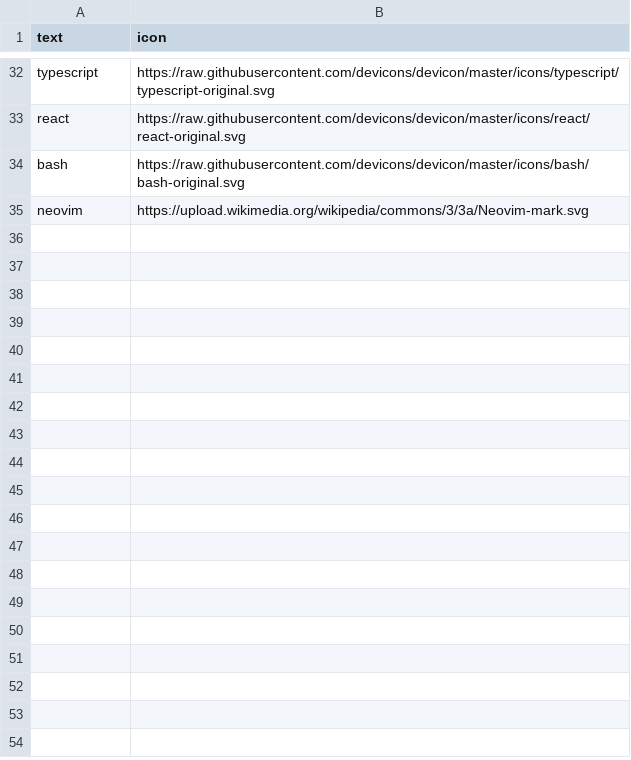
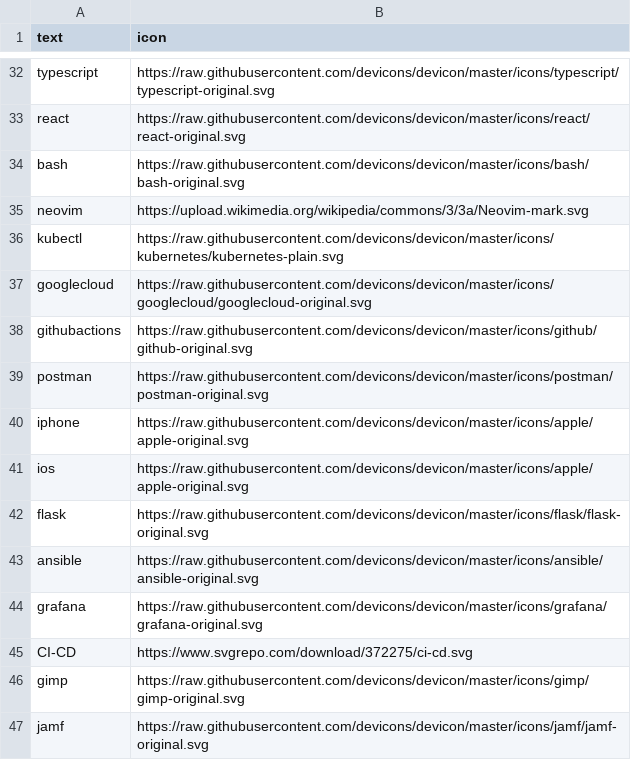
Before and after one commit to LukasLow/LukasLow, a CSV file: bildchen/main.csv, drawn as a sheet; only a part is shown, gaps mark what is left out.

Commit message:
Add new icons for Jamf, Google Cloud, Postman, GitHub Actions, CI-CD, GIMP, iOS, Flask, Ansible, and Grafana

```diff
--- a/bildchen/main.csv
+++ b/bildchen/main.csv
@@ -35 +35,13 @@ bash,https://raw.githubusercontent.com/devicons/devicon/master/icons/bash/bash-o
 neovim,https://upload.wikimedia.org/wikipedia/commons/3/3a/Neovim-mark.svg
+kubectl,https://raw.githubusercontent.com/devicons/devicon/master/icons/kubernetes/kubernetes-plain.svg
+googlecloud,https://raw.githubusercontent.com/devicons/devicon/master/icons/googlecloud/googlecloud-original.svg
+githubactions,https://raw.githubusercontent.com/devicons/devicon/master/icons/github/github-original.svg
+postman,https://raw.githubusercontent.com/devicons/devicon/master/icons/postman/postman-original.svg
+iphone,https://raw.githubusercontent.com/devicons/devicon/master/icons/apple/apple-original.svg
+ios,https://raw.githubusercontent.com/devicons/devicon/master/icons/apple/apple-original.svg
+flask,https://raw.githubusercontent.com/devicons/devicon/master/icons/flask/flask-original.svg
+ansible,https://raw.githubusercontent.com/devicons/devicon/master/icons/ansible/ansible-original.svg
+grafana,https://raw.githubusercontent.com/devicons/devicon/master/icons/grafana/grafana-original.svg
+CI-CD,https://www.svgrepo.com/download/372275/ci-cd.svg
+gimp,https://raw.githubusercontent.com/devicons/devicon/master/icons/gimp/gimp-original.svg
+jamf,https://raw.githubusercontent.com/devicons/devicon/master/icons/jamf/jamf-original.svg
```
Also changed, not shown: 1 other file.
